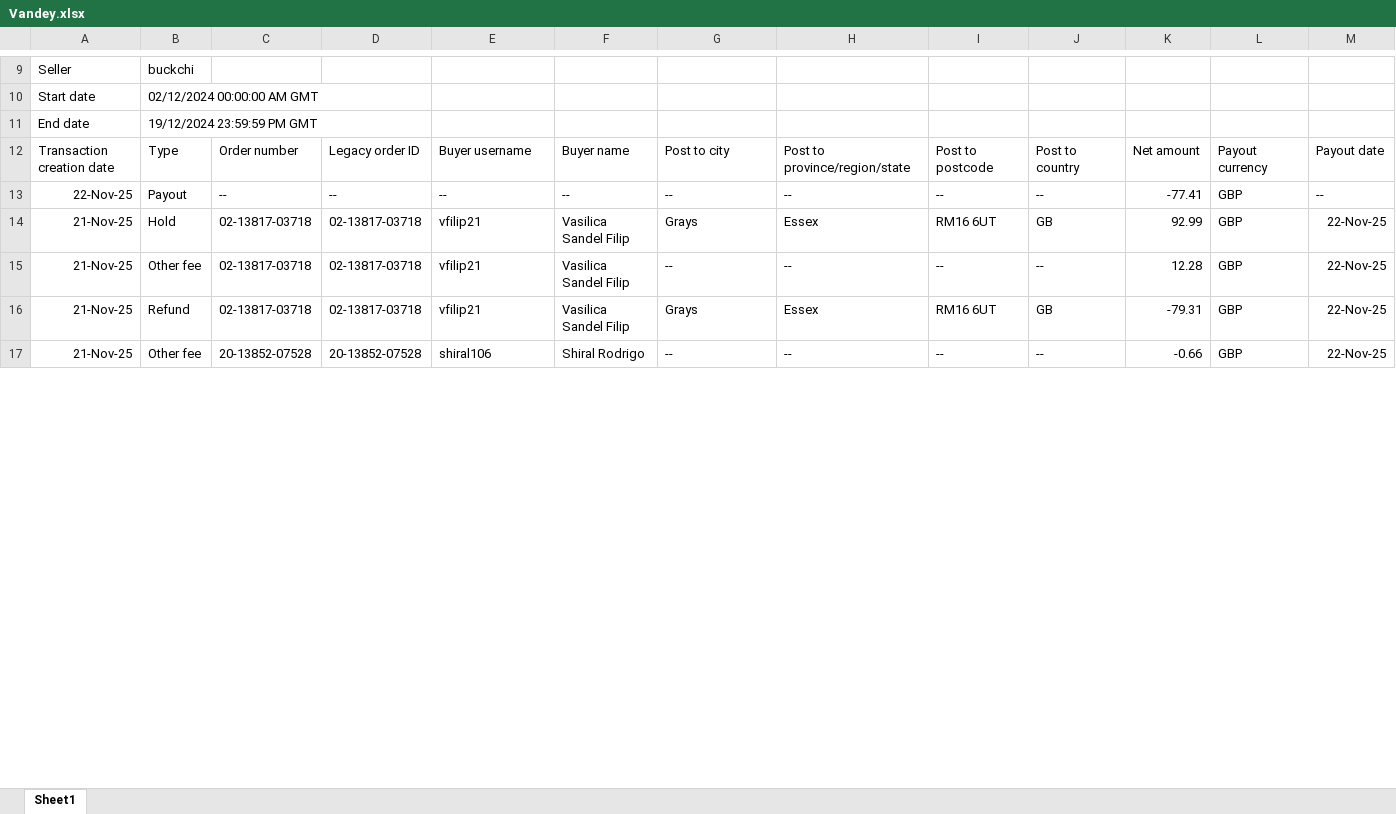
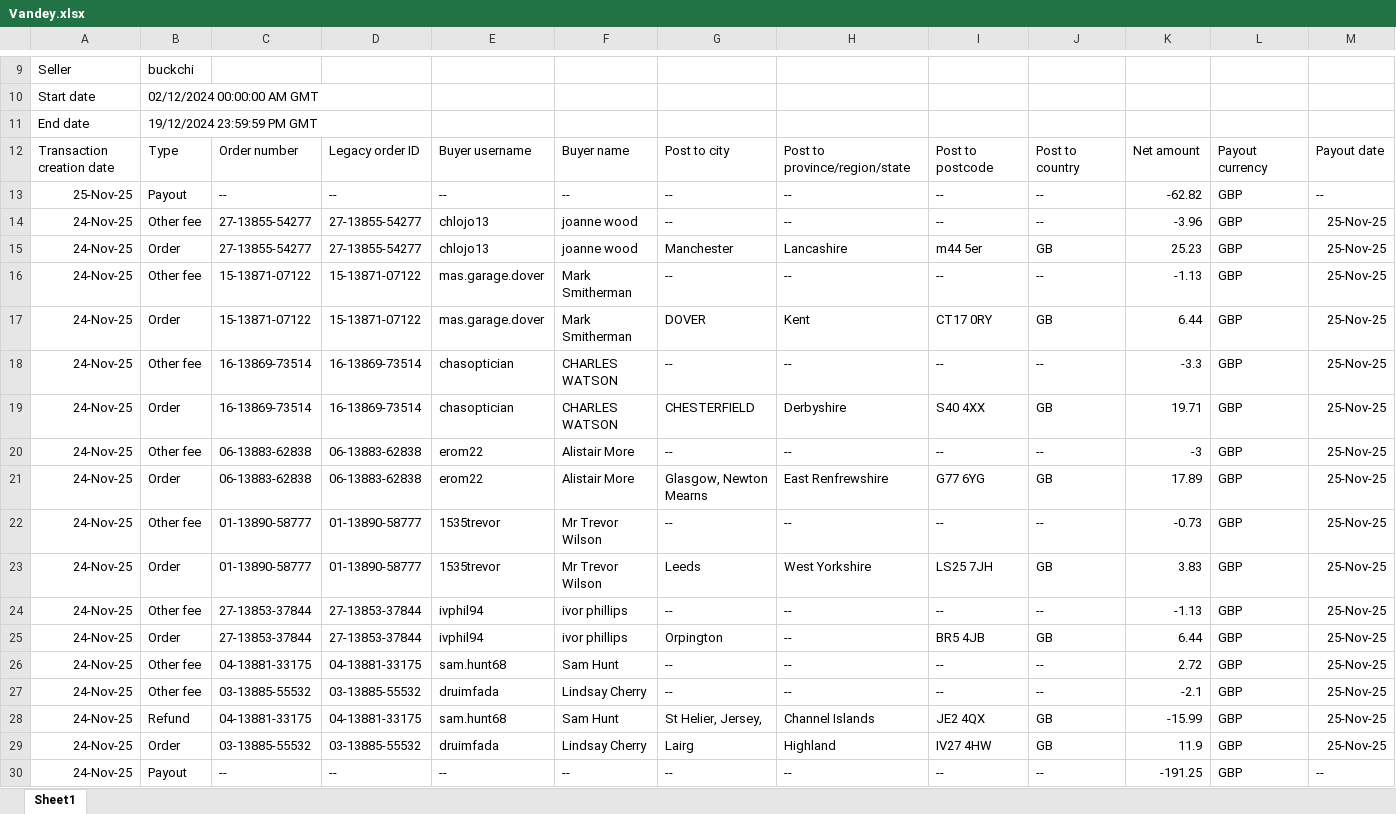
Before and after one commit to NIBH014B/BuckchiDailyReport, an Excel workbook: Raw Sales Data/Vandey.xlsx, sheet Sheet1, drawn as a sheet; only a part is shown, gaps mark what is left out; the shorter side is filled out with more unchanged rows; values as stored, in another font and other column widths than the file's, no borders; rows hold the shown columns only; the diff covers the shown part only; the diff names each change by its address in the sheet, - before the commit and + after, or states it on an @@ line.

```diff
--- a/Raw Sales Data/Vandey.xlsx (sheet Sheet1)
+++ b/Raw Sales Data/Vandey.xlsx (sheet Sheet1)
+row 13: 25-Nov-25 | Payout | -- | -- | -- | -- | -- | -- | -- | -- | -62.82 | GBP | --
+row 14: 24-Nov-25 | Other fee | 27-13855-54277 | 27-13855-54277 | chlojo13 | joanne wood | -- | -- | -- | -- | -3.96 | GBP | 25-Nov-25
+row 15: 24-Nov-25 | Order | 27-13855-54277 | 27-13855-54277 | chlojo13 | joanne wood | Manchester | Lancashire | m44 5er | GB | 25.23 | GBP | 25-Nov-25
+row 16: 24-Nov-25 | Other fee | 15-13871-07122 | 15-13871-07122 | mas.garage.dover | Mark Smitherman | -- | -- | -- | -- | -1.13 | GBP | 25-Nov-25
+row 17: 24-Nov-25 | Order | 15-13871-07122 | 15-13871-07122 | mas.garage.dover | Mark Smitherman | DOVER | Kent | CT17 0RY | GB | 6.44 | GBP | 25-Nov-25
+row 18: 24-Nov-25 | Other fee | 16-13869-73514 | 16-13869-73514 | chasoptician | CHARLES WATSON | -- | -- | -- | -- | -3.3 | GBP | 25-Nov-25
+row 19: 24-Nov-25 | Order | 16-13869-73514 | 16-13869-73514 | chasoptician | CHARLES WATSON | CHESTERFIELD | Derbyshire | S40 4XX | GB | 19.71 | GBP | 25-Nov-25
+row 20: 24-Nov-25 | Other fee | 06-13883-62838 | 06-13883-62838 | erom22 | Alistair More | -- | -- | -- | -- | -3 | GBP | 25-Nov-25
+row 21: 24-Nov-25 | Order | 06-13883-62838 | 06-13883-62838 | erom22 | Alistair More | Glasgow, Newton Mearns | East Renfrewshire | G77 6YG | GB | 17.89 | GBP | 25-Nov-25
+row 22: 24-Nov-25 | Other fee | 01-13890-58777 | 01-13890-58777 | 1535trevor | Mr Trevor Wilson | -- | -- | -- | -- | -0.73 | GBP | 25-Nov-25
+row 23: 24-Nov-25 | Order | 01-13890-58777 | 01-13890-58777 | 1535trevor | Mr Trevor Wilson | Leeds | West Yorkshire | LS25 7JH | GB | 3.83 | GBP | 25-Nov-25
+row 24: 24-Nov-25 | Other fee | 27-13853-37844 | 27-13853-37844 | ivphil94 | ivor phillips | -- | -- | -- | -- | -1.13 | GBP | 25-Nov-25
+row 25: 24-Nov-25 | Order | 27-13853-37844 | 27-13853-37844 | ivphil94 | ivor phillips | Orpington | -- | BR5 4JB | GB | 6.44 | GBP | 25-Nov-25
+row 26: 24-Nov-25 | Other fee | 04-13881-33175 | 04-13881-33175 | sam.hunt68 | Sam Hunt | -- | -- | -- | -- | 2.72 | GBP | 25-Nov-25
+row 27: 24-Nov-25 | Other fee | 03-13885-55532 | 03-13885-55532 | druimfada | Lindsay Cherry | -- | -- | -- | -- | -2.1 | GBP | 25-Nov-25
+row 28: 24-Nov-25 | Refund | 04-13881-33175 | 04-13881-33175 | sam.hunt68 | Sam Hunt | St Helier, Jersey, | Channel Islands | JE2 4QX | GB | -15.99 | GBP | 25-Nov-25
+row 29: 24-Nov-25 | Order | 03-13885-55532 | 03-13885-55532 | druimfada | Lindsay Cherry | Lairg | Highland | IV27 4HW | GB | 11.9 | GBP | 25-Nov-25
+row 30: 24-Nov-25 | Payout | -- | -- | -- | -- | -- | -- | -- | -- | -191.25 | GBP | --
```
Also changed, not shown: 29 added rows and 4 edited cells elsewhere in this sheet, Raw Sales Data/Amazon.xlsx, Raw Sales Data/Buckchi.xlsx.
